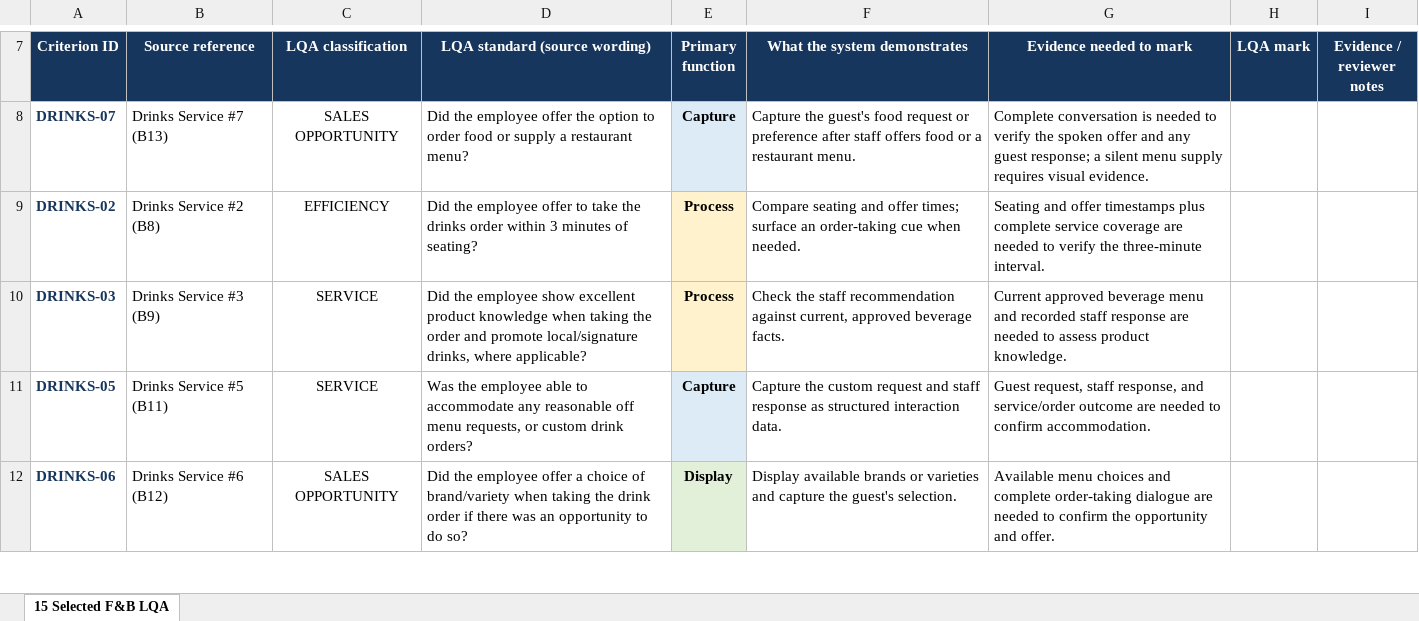
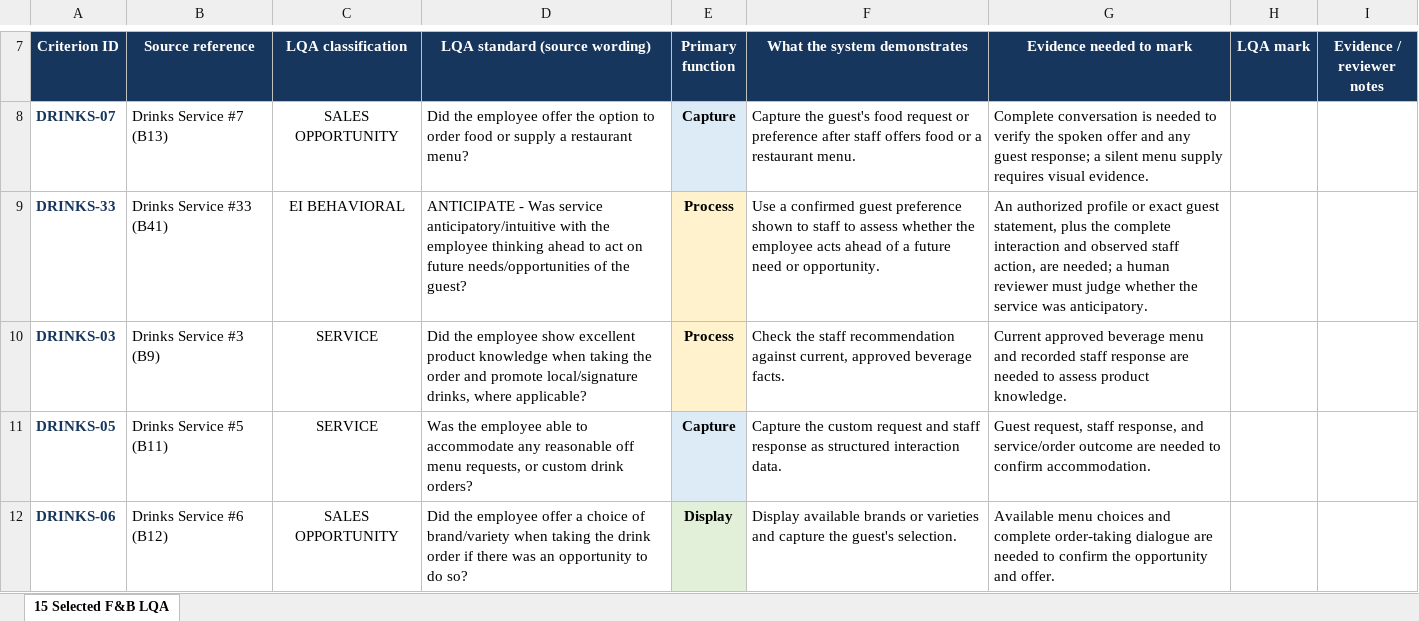
Before and after one commit to wongwh2002/CDE4301-Hotel-Hospitality, an Excel workbook: docs/research/source-materials/PARKROYAL-COLLECTION-2026-FB-LQA-15-Selected.xlsx, sheet 15 Selected F&B LQA, drawn as a sheet; only a part is shown, gaps mark what is left out; values as stored, in another font and other column widths than the file's, no borders; removed rows and columns are numbered as before the commit, all else as after; the diff names each change by its address in the sheet, - before the commit and + after, or states it on an @@ line.

Commit message:
Replace seating timer with anticipatory service criterion

```diff
--- a/docs/research/source-materials/PARKROYAL-COLLECTION-2026-FB-LQA-15-Selected.xlsx (sheet 15 Selected F&B LQA)
+++ b/docs/research/source-materials/PARKROYAL-COLLECTION-2026-FB-LQA-15-Selected.xlsx (sheet 15 Selected F&B LQA)
-row 9: DRINKS-02 | Drinks Service #2 (B8) | EFFICIENCY | Did the employee offer to take the drinks order within 3 minutes of seating? | Process | Compare seating and offer times; surface an order-taking cue when needed. | Seating and offer timestamps plus complete service coverage are needed to verify the three-minute interval.
+row 9: DRINKS-33 | Drinks Service #33 (B41) | EI BEHAVIORAL | ANTICIPATE - Was service anticipatory/intuitive with the employee thinking ahead to act on future needs/opportunities of the guest? | Process | Use a confirmed guest preference shown to staff to assess whether the employee acts ahead of a future need or opportunity. | An authorized profile or exact guest statement, plus the complete interaction and observed staff action, are needed; a human reviewer must judge whether the service was anticipatory.
```
Also changed, not shown: 2 other files.
